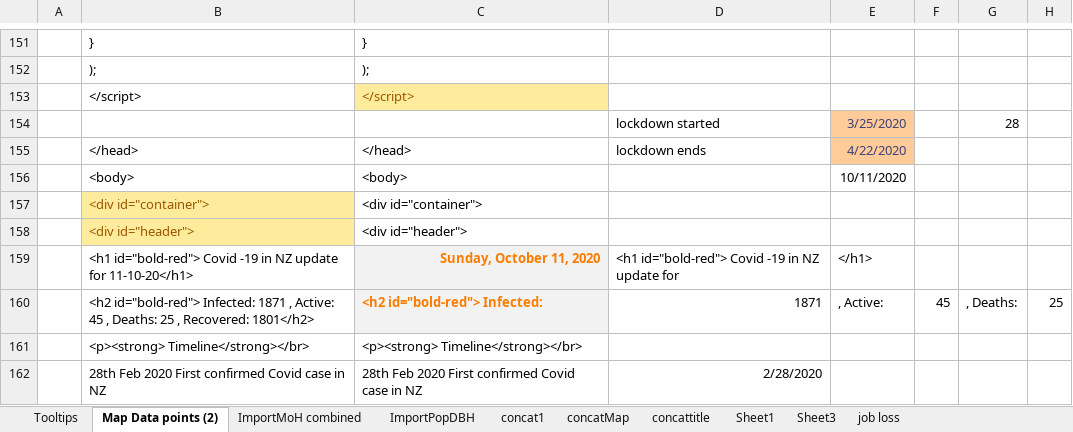
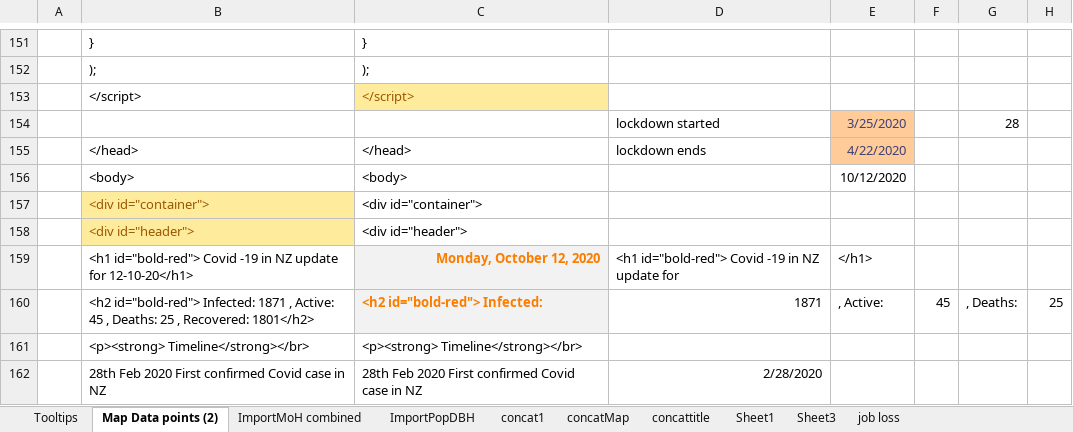
Before and after one commit to drakemax/TestGraphPage, an Excel workbook: NZMoH20200817.xlsx, sheet Map Data points (2), drawn as a sheet; only a part is shown, gaps mark what is left out; values as stored, in another font and other column widths than the file's, no borders; the diff covers the shown part only; the diff names each change by its address in the sheet, - before the commit and + after, or states it on an @@ line.

```diff
--- a/NZMoH20200817.xlsx (sheet Map Data points (2))
+++ b/NZMoH20200817.xlsx (sheet Map Data points (2))
-E156: 10/11/2020
+E156: 10/12/2020
-B159: …update for 11-10-20</h1>
+B159: …update for 12-10-20</h1>
-C159: Sunday, October 11, 2020
+C159: Monday, October 12, 2020
```
Also changed, not shown: 16 edited cells elsewhere in this sheet, sheet ImportMoH combined, 1 other file.
